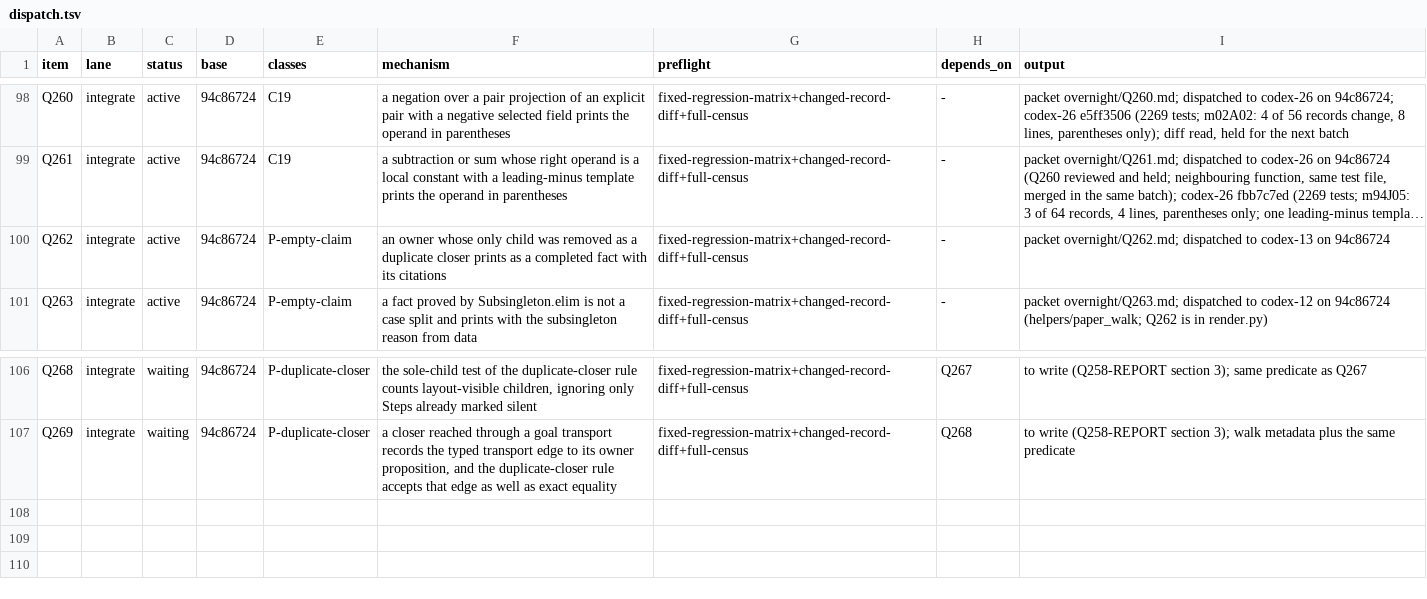
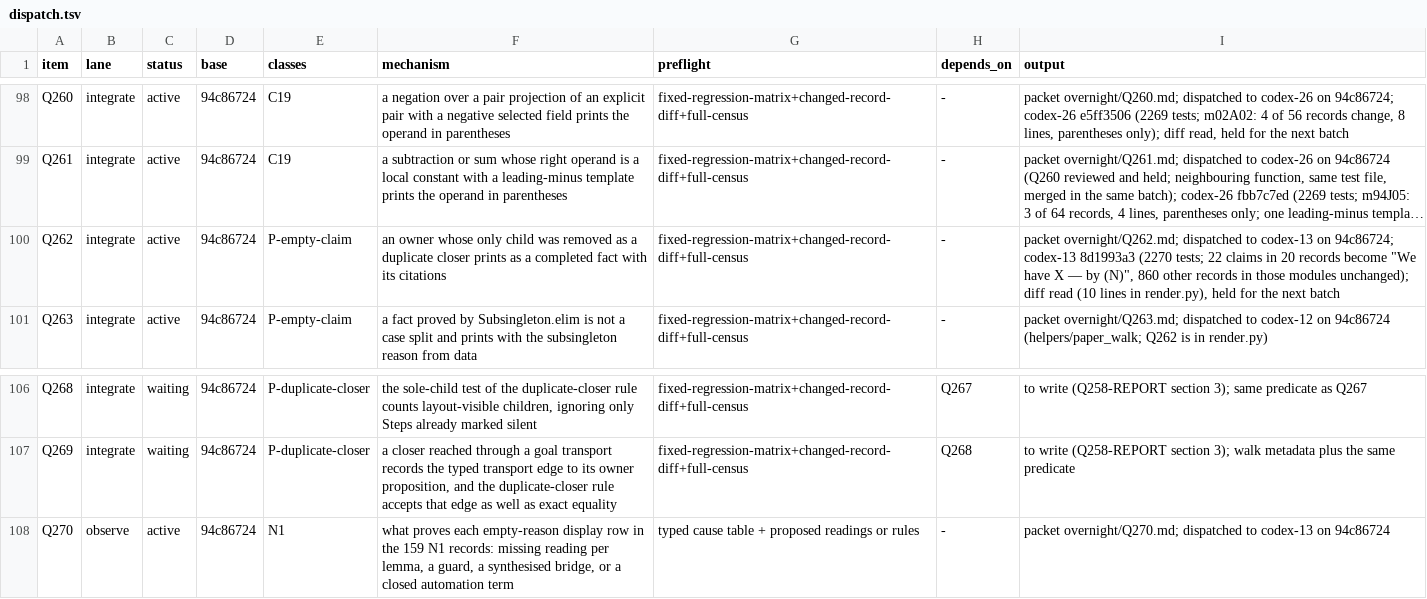
Before and after one commit to tothedarktowercame/futon4, a TSV file: holes/labs/E-paperprinter-cleanup/endgame/dispatch.tsv, drawn as a sheet; only a part is shown, gaps mark what is left out; long unchanged cells end in …; the diff names each change by its address in the sheet, - before the commit and + after, or states it on an @@ line.

```diff
--- a/holes/labs/E-paperprinter-cleanup/endgame/dispatch.tsv
+++ b/holes/labs/E-paperprinter-cleanup/endgame/dispatch.tsv
-I100 (output): …codex-13 on 94c86724
+I100 (output): …codex-13 on 94c86724; codex-13 8d1993a3 (2270 tests; 22 claims in 20 records become "We have X — by (N)", 860 other records in those modules unchanged); diff read (10 lines in render.py), held for the next batch
+row 108: Q270 | observe | active | 94c86724 | N1 | what proves each empty-reason display row in the 159 N1 records: missing reading per lemma, a guard, a synthesised bridge, or a closed automation term | typed cause table + proposed readings or rules | - | packet overnight/Q270.md; dispatched to codex-13 on 94c86724
```
